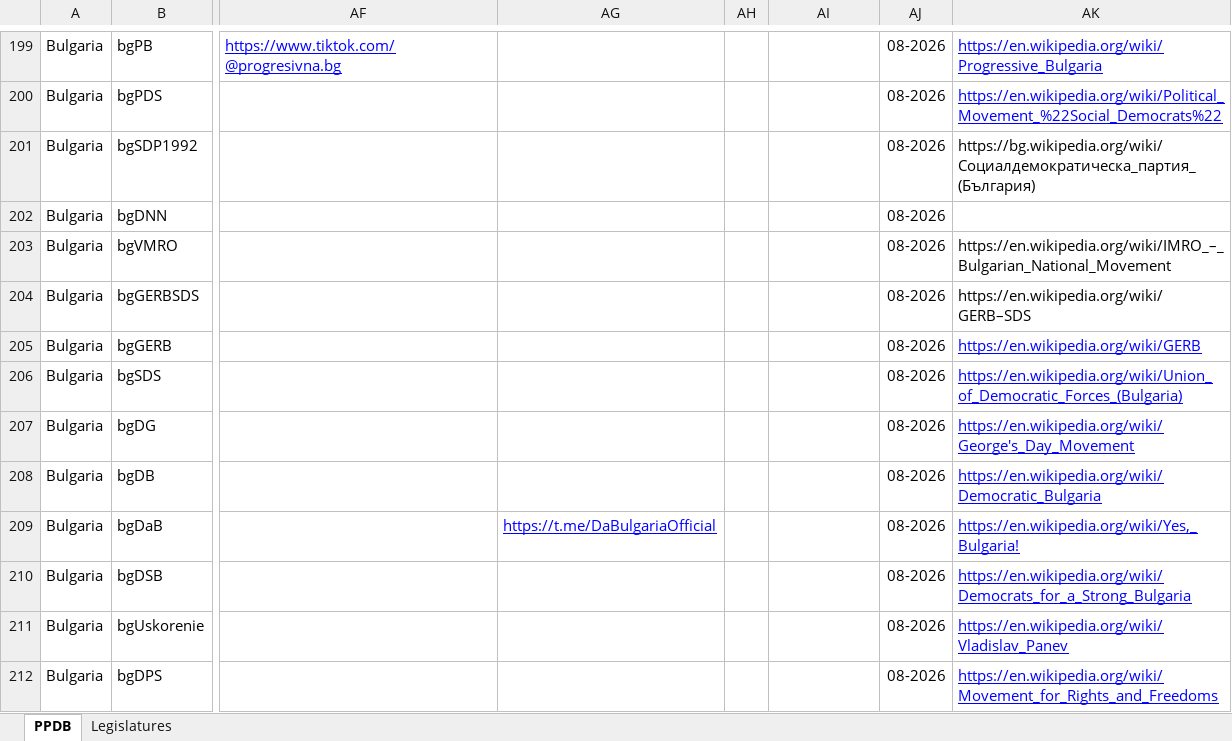
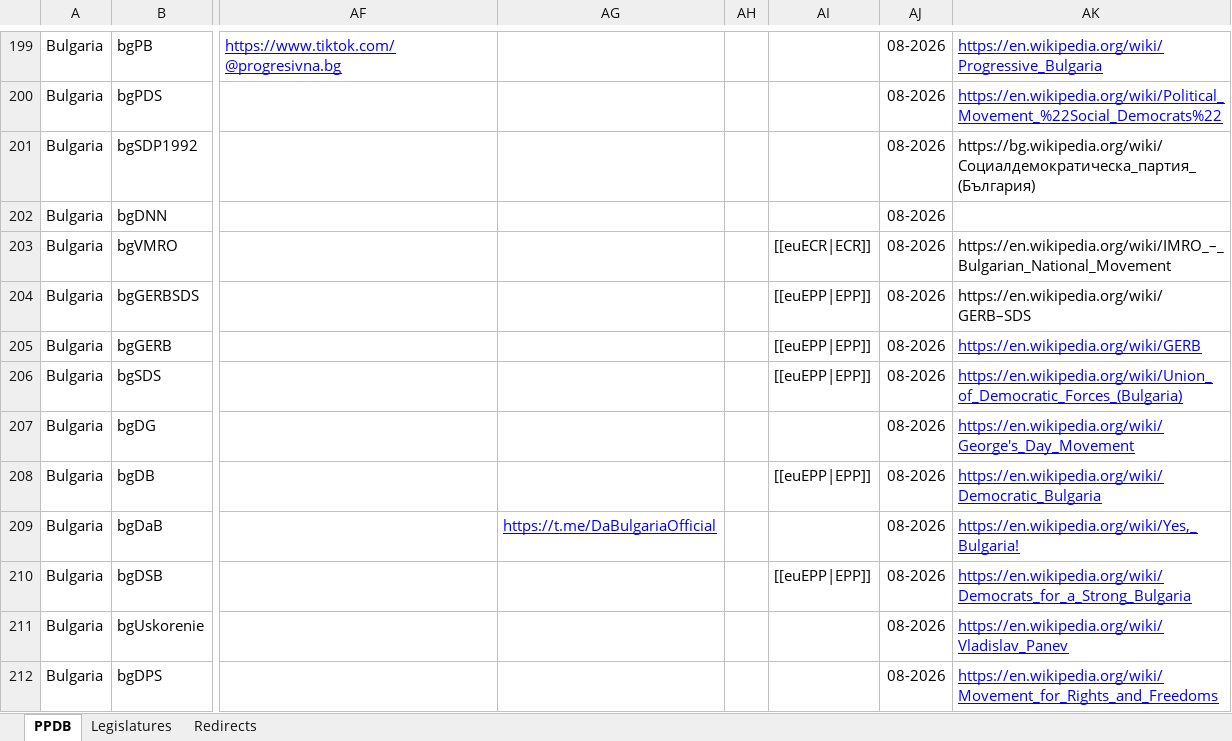
Before and after one commit to PLATELru/ppdb, an Excel workbook: data/PPDB database.xlsx, sheet PPDB, drawn as a sheet; only a part is shown, gaps mark what is left out; values as stored, in another font and other column widths than the file's, no borders; charts and pictures not drawn; the diff covers the shown part only; the diff names each change by its address in the sheet, - before the commit and + after, or states it on an @@ line.

```diff
--- a/data/PPDB database.xlsx (sheet PPDB)
+++ b/data/PPDB database.xlsx (sheet PPDB)
+sheet tab: Redirects
-AI203: (empty)
+AI203: [[euECR|ECR]]
-AI204:AI206: (empty)
+AI204:AI206: [[euEPP|EPP]]
-AI208: (empty)
+AI208: [[euEPP|EPP]]
-AI210: (empty)
+AI210: [[euEPP|EPP]]
```
Also changed, not shown: 15 added rows and 51 edited cells elsewhere in this sheet, charts or pictures.
